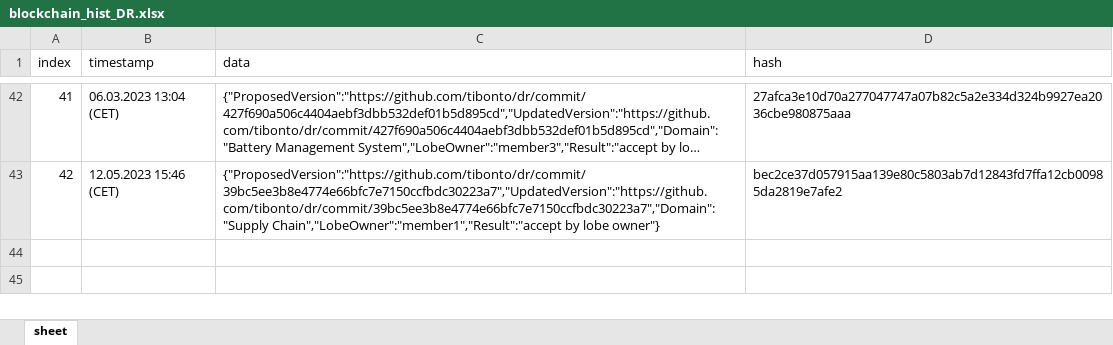
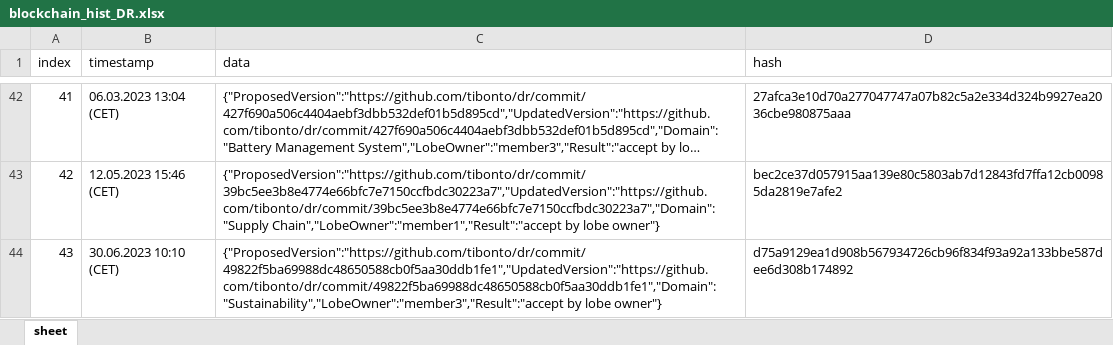
Before and after one commit to ifx-dr/DR-Application, an Excel workbook: Backend/asset-transfer-basic/application-javascript/blockchain/blockchain_hist_DR.xlsx, sheet sheet, drawn as a sheet; only a part is shown, gaps mark what is left out; long unchanged cells end in …; values as stored, in another font and other column widths than the file's, no borders; the diff names each change by its address in the sheet, - before the commit and + after, or states it on an @@ line.

```diff
--- a/Backend/asset-transfer-basic/application-javascript/blockchain/blockchain_hist_DR.xlsx (sheet sheet)
+++ b/Backend/asset-transfer-basic/application-javascript/blockchain/blockchain_hist_DR.xlsx (sheet sheet)
+row 44: 43 | 30.06.2023 10:10 (CET) | {"ProposedVersion":"https://github.com/tibonto/dr/commit/49822f5ba69988dc48650588cb0f5aa30ddb1fe1","UpdatedVersion":"https://github.com/tibonto/dr/commit/49822f5ba69988dc48650588cb0f5aa30ddb1fe1","Domain":"Sustainability","LobeOwner":"member3","Result":"accept by lobe owner"} | d75a9129ea1d908b567934726cb96f834f93a92a133bbe587dee6d308b174892
```
Also changed, not shown: 3 other files.
